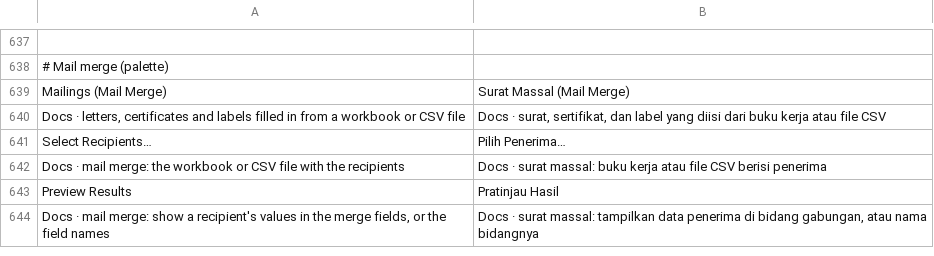
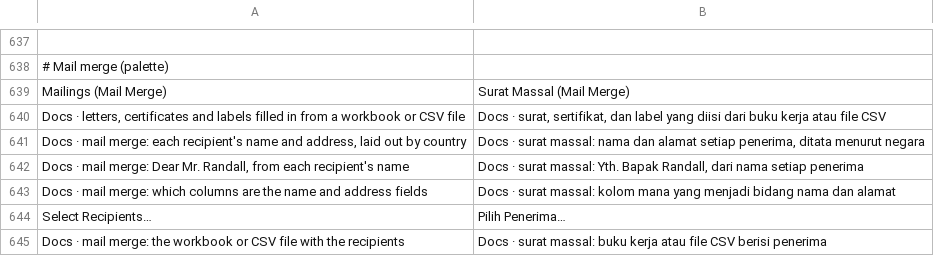
Before and after one commit to dzulfikar08/kantor, a TSV file: crates/kantor_ui/i18n/kantor.tsv, drawn as a sheet; only a part is shown, gaps mark what is left out; the shorter side is filled out with more unchanged rows.

Commit message:
Mail merge: Address Block…, Greeting Line… and Match Fields… on the Mailings bar; kantor docs merge fills them; docs

```diff
--- a/crates/kantor_ui/i18n/kantor.tsv
+++ b/crates/kantor_ui/i18n/kantor.tsv
@@ -640,2 +640,5 @@ Mailings (Mail Merge)	Surat Massal (Mail Merge)
 Docs · letters, certificates and labels filled in from a workbook or CSV file	Docs · surat, sertifikat, dan label yang diisi dari buku kerja atau file CSV
+Docs · mail merge: each recipient's name and address, laid out by country	Docs · surat massal: nama dan alamat setiap penerima, ditata menurut negara
+Docs · mail merge: Dear Mr. Randall, from each recipient's name	Docs · surat massal: Yth. Bapak Randall, dari nama setiap penerima
+Docs · mail merge: which columns are the name and address fields	Docs · surat massal: kolom mana yang menjadi bidang nama dan alamat
 Select Recipients…	Pilih Penerima…
```
Also changed, not shown: crates/kantor_ui/i18n/docs.tsv, 13 other files.
